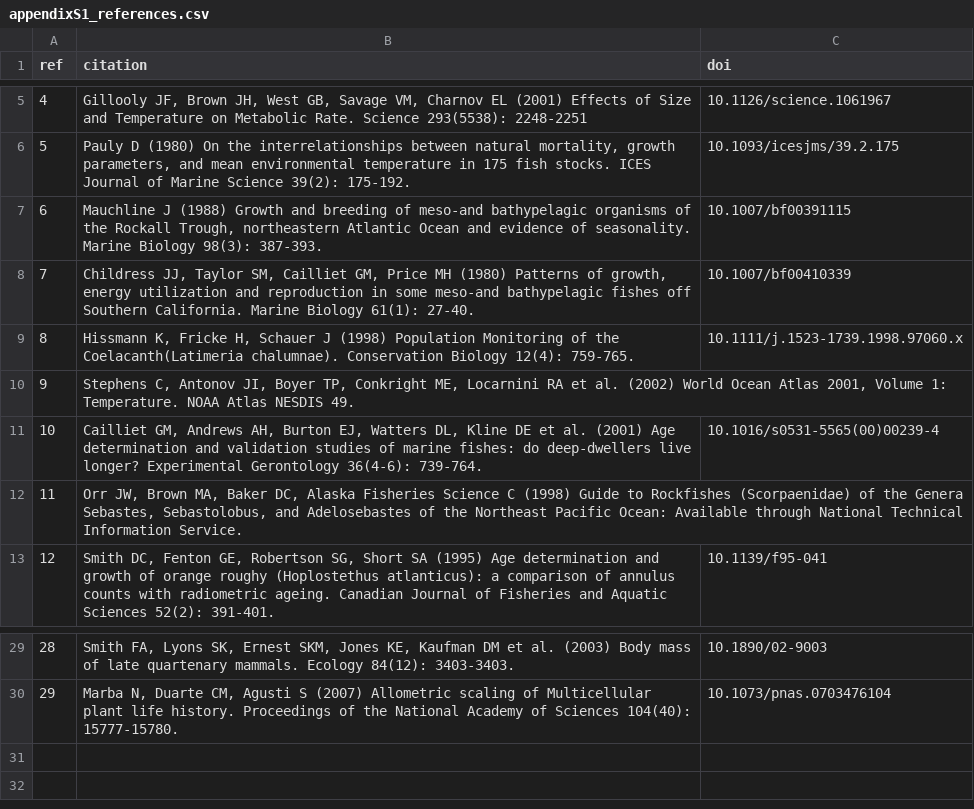
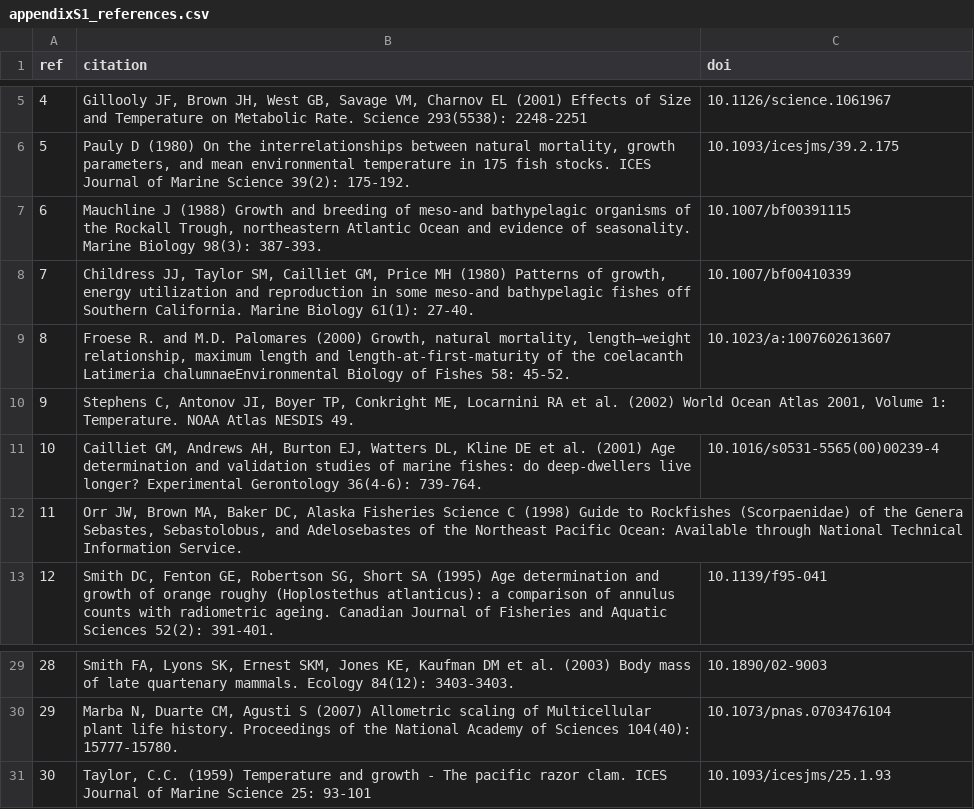
Before and after one commit to TaxonBodyMassML/TaxonBodyMass_DB, a CSV file: sources/databases/McCoy_2008/appendixS1_references.csv, drawn as a sheet; only a part is shown, gaps mark what is left out.

Commit message:
Re-parse McCoy & Gillooly Appendix S1 from the 2009 erratum version (#61)
Read the corrected appendix (ele_1338_sm_appendixs1.pdf) instead of the
2008 file: the parser assembles rows across page breaks (28 wrapped rows
straddle a page in the erratum PDF, with the first line of the wrapped cell
printed on the number line), searching the 0/1/2-line hypotheses across
pages, and reads and compares the numbered data references. The 2008 PDF
still parses to the previous CSV byte for byte. No dry mass changes: the
erratum corrects 138 mortality rates, cites Siliqua patula to a new ref 30
(Taylor 1959), replaces ref 8 (Froese & Palomares 2000), respells Sebastes
jordani and deletes the duplicate Lamellibranchia row (2,116 rows, 30
references, 24 DOIs). The README records the erratum provenance.

```diff
--- a/sources/databases/McCoy_2008/appendixS1_references.csv
+++ b/sources/databases/McCoy_2008/appendixS1_references.csv
@@ -8,3 +8,3 @@ ref,citation,doi
 7,"Childress JJ, Taylor SM, Cailliet GM, Price MH (1980) Patterns of growth, energy utilization and reproduction in some meso-and bathypelagic fishes off Southern California. Marine Biology 61(1): 27-40.",10.1007/bf00410339
-8,"Hissmann K, Fricke H, Schauer J (1998) Population Monitoring of the Coelacanth(Latimeria chalumnae). Conservation Biology 12(4): 759-765.",10.1111/j.1523-1739.1998.97060.x
+8,"Froese R. and M.D. Palomares (2000) Growth, natural mortality, length–weight relationship, maximum length and length-at-first-maturity of the coelacanth Latimeria chalumnaeEnvironmental Biology of Fishes 58: 45-52.",10.1023/a:1007602613607
 9,"Stephens C, Antonov JI, Boyer TP, Conkright ME, Locarnini RA et al. (2002) World Ocean Atlas 2001, Volume 1: Temperature. NOAA Atlas NESDIS 49.",
@@ -30 +30,2 @@ ref,citation,doi
 29,"Marba N, Duarte CM, Agusti S (2007) Allometric scaling of Multicellular plant life history. Proceedings of the National Academy of Sciences 104(40): 15777-15780.",10.1073/pnas.0703476104
+30,"Taylor, C.C. (1959) Temperature and growth - The pacific razor clam. ICES Journal of Marine Science 25: 93-101",10.1093/icesjms/25.1.93
```
Also changed, not shown: sources/databases/McCoy_2008/McCoy_2008_appendixS1.csv, 2 other files.
